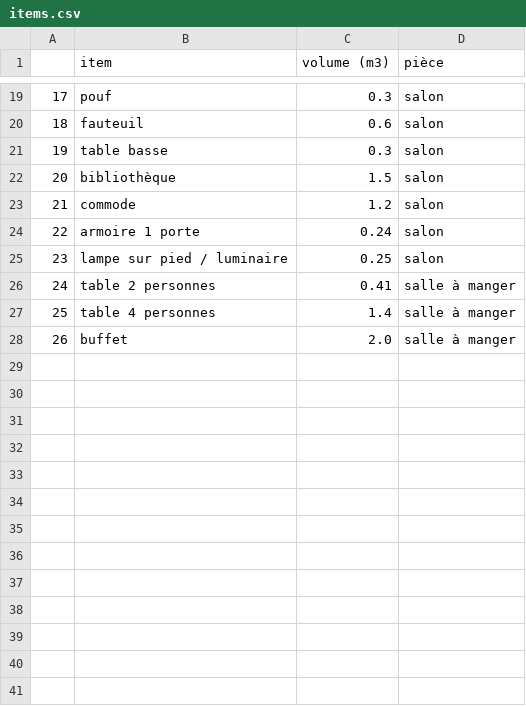
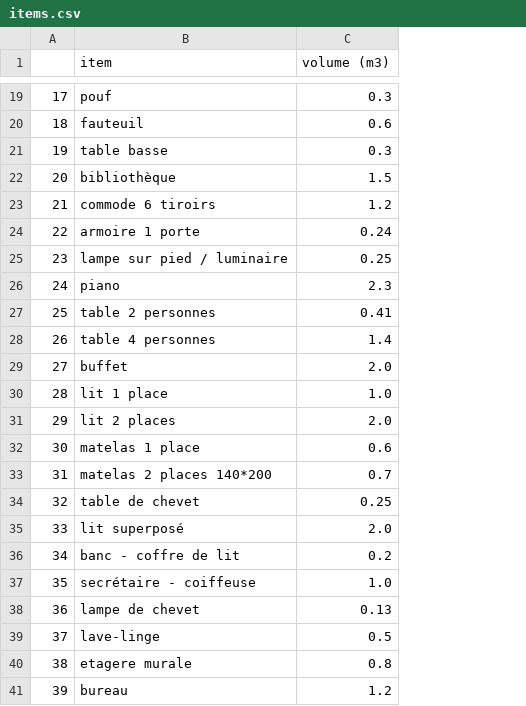
Before and after one commit to CathieLC/Wild-Data-Engineer-2022-2023, a CSV file: Titre CDA v2/items.csv, drawn as a sheet; only a part is shown, gaps mark what is left out; removed rows and columns are numbered as before the commit, all else as after; the diff covers the shown part only; the diff names each change by its address in the sheet, - before the commit and + after, or states it on an @@ line.

```diff
--- a/Titre CDA v2/items.csv
+++ b/Titre CDA v2/items.csv
-column D (pièce), rows 19-28: salon | salon | salon | salon | salon | salon | salon | salle à manger | salle à manger | salle à manger
-B23 (item): commode
+B23 (item): commode 6 tiroirs
+row 26: 24 | piano | 2.3
@@ column A renumbered between rows 27 and 29 @@
+row 30: 28 | lit 1 place | 1.0
+row 31: 29 | lit 2 places | 2.0
+row 32: 30 | matelas 1 place | 0.6
+row 33: 31 | matelas 2 places 140*200 | 0.7
+row 34: 32 | table de chevet | 0.25
+row 35: 33 | lit superposé | 2.0
+row 36: 34 | banc - coffre de lit | 0.2
+row 37: 35 | secrétaire - coiffeuse | 1.0
+row 38: 36 | lampe de chevet | 0.13
+row 39: 37 | lave-linge | 0.5
+row 40: 38 | etagere murale | 0.8
+row 41: 39 | bureau | 1.2
```
Also changed, not shown: 10 added rows elsewhere in this file, Titre CDA v2/items_with_pieces.csv, 1 other file.
